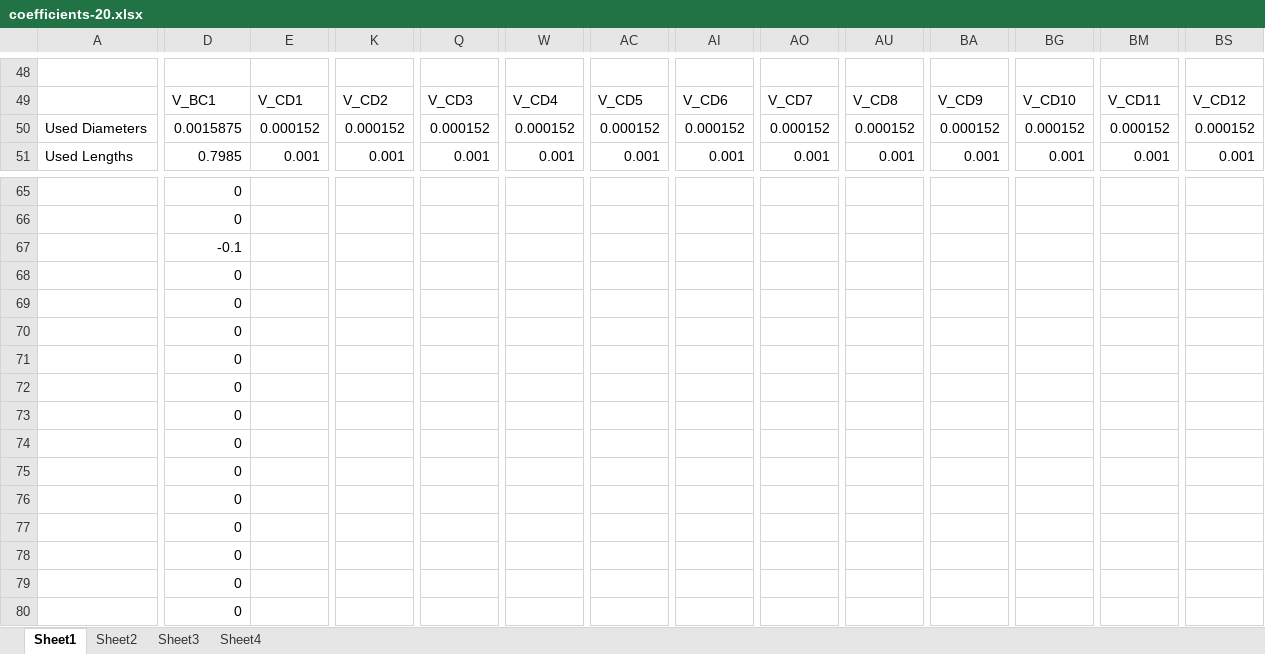
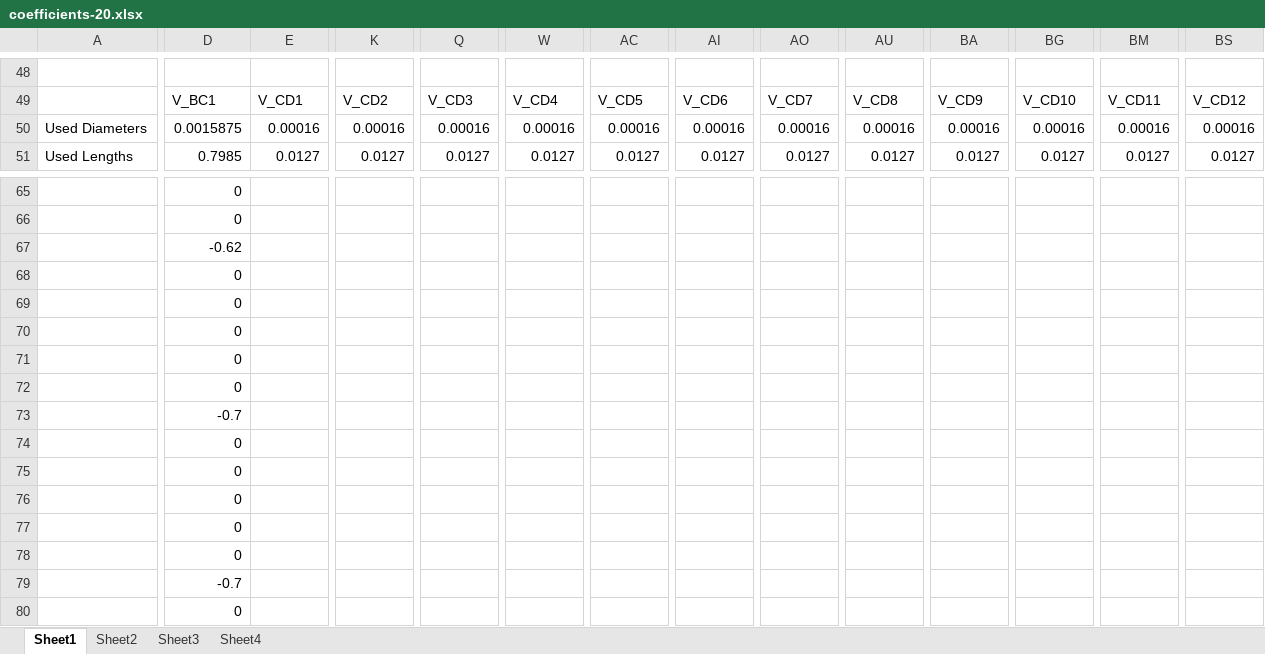
Before and after one commit to tamfr/treebeard, an Excel workbook: pipe/coefficients-20.xlsx, sheet Sheet1, drawn as a sheet; only a part is shown, gaps mark what is left out; values as stored, in another font and other column widths than the file's, no borders; the diff covers the shown part only; the diff names each change by its address in the sheet, - before the commit and + after, or states it on an @@ line.

Commit message:
Messed around with coefficients updated tolerance in pipe.

```diff
--- a/pipe/coefficients-20.xlsx (sheet Sheet1)
+++ b/pipe/coefficients-20.xlsx (sheet Sheet1)
-E50: 0.000152
+E50: 0.00016
-K50: 0.000152
+K50: 0.00016
-Q50: 0.000152
+Q50: 0.00016
-W50: 0.000152
+W50: 0.00016
-AC50: 0.000152
+AC50: 0.00016
-AI50: 0.000152
+AI50: 0.00016
-AO50: 0.000152
+AO50: 0.00016
-AU50: 0.000152
+AU50: 0.00016
-BA50: 0.000152
+BA50: 0.00016
-BG50: 0.000152
+BG50: 0.00016
-BM50: 0.000152
+BM50: 0.00016
-BS50: 0.000152
+BS50: 0.00016
-E51: 0.001
+E51: 0.0127
-K51: 0.001
+K51: 0.0127
-Q51: 0.001
+Q51: 0.0127
-W51: 0.001
+W51: 0.0127
-AC51: 0.001
+AC51: 0.0127
-AI51: 0.001
+AI51: 0.0127
-AO51: 0.001
+AO51: 0.0127
-AU51: 0.001
+AU51: 0.0127
-BA51: 0.001
+BA51: 0.0127
-BG51: 0.001
+BG51: 0.0127
-BM51: 0.001
+BM51: 0.0127
-BS51: 0.001
+BS51: 0.0127
-D67: -0.1
+D67: -0.62
-D73: 0
+D73: -0.7
-D79: 0
+D79: -0.7
```
Also changed, not shown: 2 added rows, 2 removed rows and 147 edited cells elsewhere in this sheet, sheet Sheet2, sheet Sheet4, 3 other files.
